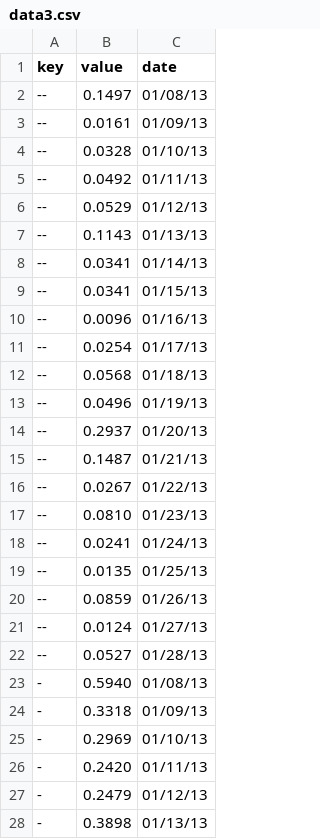
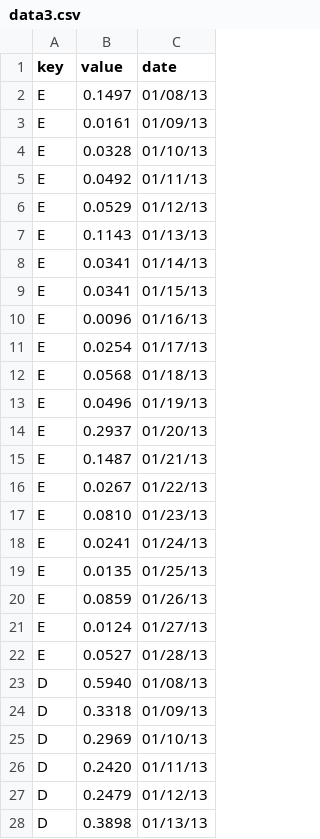
Before and after one commit to statecs/DH2321, a CSV file: data3.csv, drawn as a sheet; only a part is shown; the diff covers the shown part only.

Commit message:
data3.csv

```diff
--- a/data3.csv
+++ b/data3.csv
@@ -1,28 +1,28 @@
 key,value,date
---,0.1497,01/08/13
---,0.0161,01/09/13
---,0.0328,01/10/13
---,0.0492,01/11/13
---,0.0529,01/12/13
---,0.1143,01/13/13
---,0.0341,01/14/13
---,0.0341,01/15/13
---,0.0096,01/16/13
---,0.0254,01/17/13
---,0.0568,01/18/13
---,0.0496,01/19/13
---,0.2937,01/20/13
---,0.1487,01/21/13
---,0.0267,01/22/13
---,0.0810,01/23/13
---,0.0241,01/24/13
---,0.0135,01/25/13
---,0.0859,01/26/13
---,0.0124,01/27/13
---,0.0527,01/28/13
--,0.5940,01/08/13
--,0.3318,01/09/13
--,0.2969,01/10/13
--,0.2420,01/11/13
--,0.2479,01/12/13
--,0.3898,01/13/13
+E,0.1497,01/08/13
+E,0.0161,01/09/13
+E,0.0328,01/10/13
+E,0.0492,01/11/13
+E,0.0529,01/12/13
+E,0.1143,01/13/13
+E,0.0341,01/14/13
+E,0.0341,01/15/13
+E,0.0096,01/16/13
+E,0.0254,01/17/13
+E,0.0568,01/18/13
+E,0.0496,01/19/13
+E,0.2937,01/20/13
+E,0.1487,01/21/13
+E,0.0267,01/22/13
+E,0.0810,01/23/13
+E,0.0241,01/24/13
+E,0.0135,01/25/13
+E,0.0859,01/26/13
+E,0.0124,01/27/13
+E,0.0527,01/28/13
+D,0.5940,01/08/13
+D,0.3318,01/09/13
+D,0.2969,01/10/13
+D,0.2420,01/11/13
+D,0.2479,01/12/13
+D,0.3898,01/13/13
```
Also changed, not shown: 78 edited cells elsewhere in this file, 1 other file.
